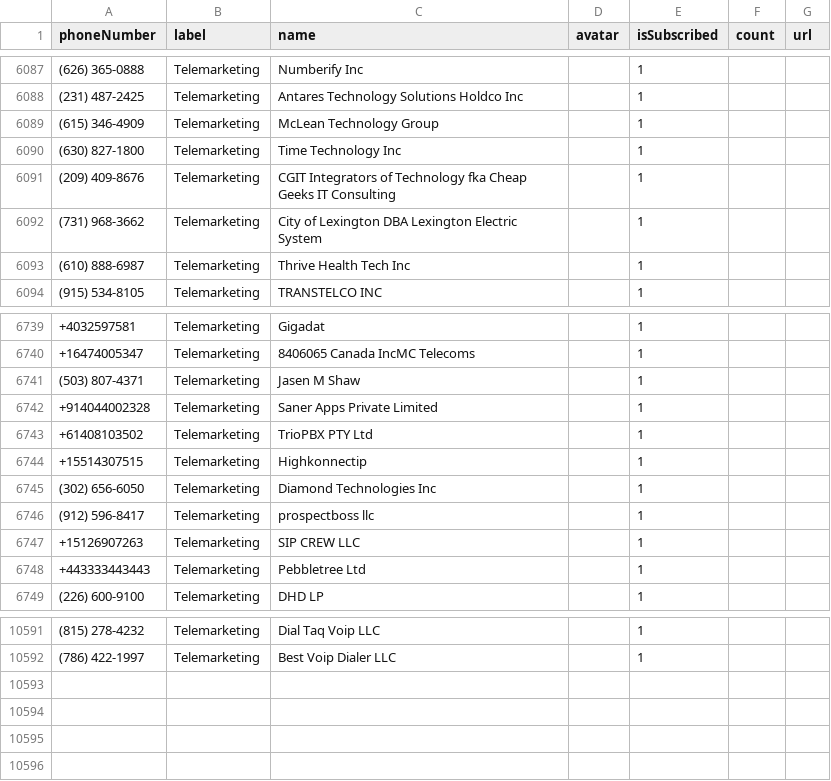
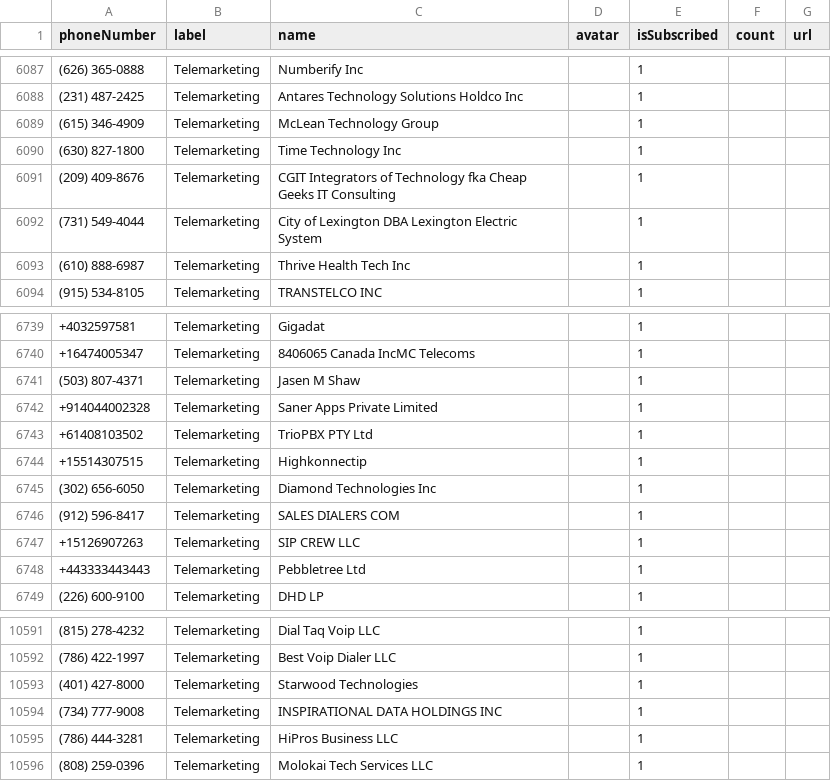
Before and after one commit to haygcao/vccard, a CSV file: US/processed_data.csv, drawn as a sheet; only a part is shown, gaps mark what is left out.

```diff
--- a/US/processed_data.csv
+++ b/US/processed_data.csv
@@ -6091,3 +6091,3 @@ phoneNumber,label,name,avatar,isSubscribed,count,url
 (209) 409-8676,Telemarketing,CGIT Integrators of Technology fka Cheap Geeks IT Consulting,,1,,
-(731) 968-3662,Telemarketing,City of Lexington DBA Lexington Electric System,,1,,
+(731) 549-4044,Telemarketing,City of Lexington DBA Lexington Electric System,,1,,
 (610) 888-6987,Telemarketing,Thrive Health Tech Inc,,1,,
@@ -6745,3 +6745,3 @@ phoneNumber,label,name,avatar,isSubscribed,count,url
 (302) 656-6050,Telemarketing,Diamond Technologies Inc,,1,,
-(912) 596-8417,Telemarketing,prospectboss llc,,1,,
+(912) 596-8417,Telemarketing,SALES DIALERS COM,,1,,
 +15126907263,Telemarketing,SIP CREW LLC,,1,,
@@ -10592 +10592,5 @@ phoneNumber,label,name,avatar,isSubscribed,count,url
 (786) 422-1997,Telemarketing,Best Voip Dialer LLC,,1,,
+(401) 427-8000,Telemarketing,Starwood Technologies,,1,,
+(734) 777-9008,Telemarketing,INSPIRATIONAL DATA HOLDINGS INC,,1,,
+(786) 444-3281,Telemarketing,HiPros Business LLC,,1,,
+(808) 259-0396,Telemarketing,Molokai Tech Services LLC,,1,,
```
Also changed, not shown: US/processed_v2.csv.
